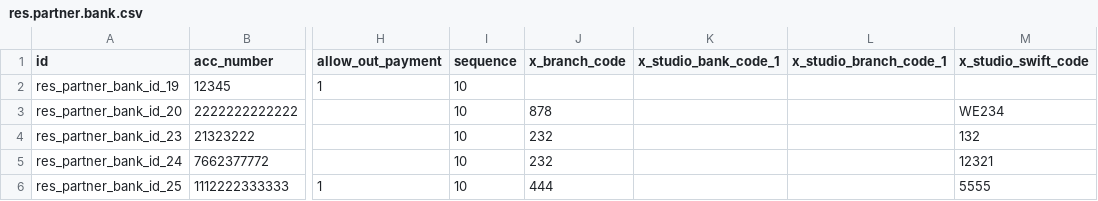
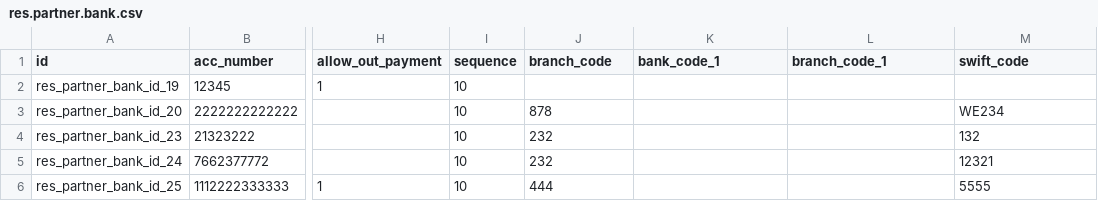
Before and after one commit to sanjayaWjinasena/Jinasena_MasterData_Common, a CSV file: data/res.partner.bank.csv, drawn as a sheet; only a part is shown, gaps mark what is left out; the diff names each change by its address in the sheet, - before the commit and + after, or states it on an @@ line.

```diff
--- a/data/res.partner.bank.csv
+++ b/data/res.partner.bank.csv
-J1: x_branch_code
+J1: branch_code
-K1: x_studio_bank_code_1
+K1: bank_code_1
-L1: x_studio_branch_code_1
+L1: branch_code_1
-M1: x_studio_swift_code
+M1: swift_code
```
Also changed, not shown: data/res.bank.csv, data/res.partner.csv.
